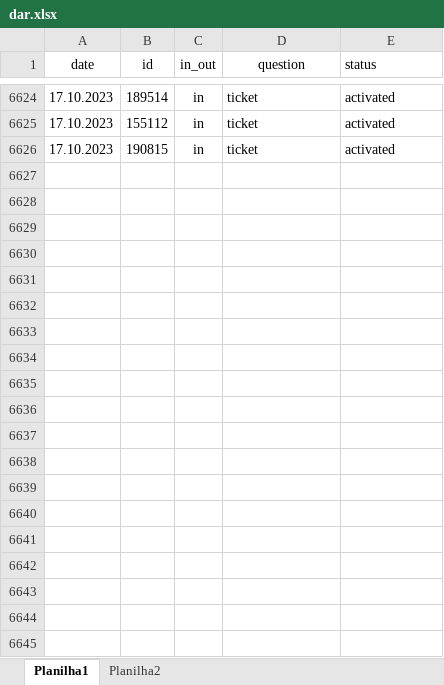
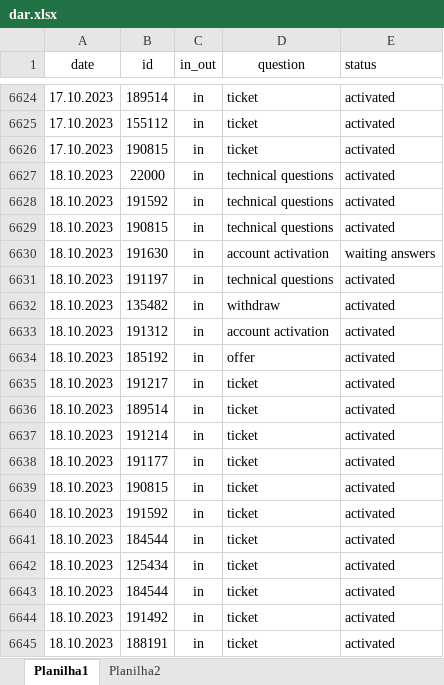
Before and after one commit to ustyuzhaninov01/affdashb, an Excel workbook: reports/dar.xlsx, sheet Planilha1, drawn as a sheet; only a part is shown, gaps mark what is left out; values as stored, in another font and other column widths than the file's, no borders; the diff covers the shown part only; the diff names each change by its address in the sheet, - before the commit and + after, or states it on an @@ line.

Commit message:
initial commit

```diff
--- a/reports/dar.xlsx (sheet Planilha1)
+++ b/reports/dar.xlsx (sheet Planilha1)
+row 6627: 18.10.2023 | 22000 | in | technical questions | activated
+row 6628: 18.10.2023 | 191592 | in | technical questions | activated
+row 6629: 18.10.2023 | 190815 | in | technical questions | activated
+row 6630: 18.10.2023 | 191630 | in | account activation | waiting answers
+row 6631: 18.10.2023 | 191197 | in | technical questions | activated
+row 6632: 18.10.2023 | 135482 | in | withdraw | activated
+row 6633: 18.10.2023 | 191312 | in | account activation | activated
+row 6634: 18.10.2023 | 185192 | in | offer | activated
+row 6635: 18.10.2023 | 191217 | in | ticket | activated
+row 6636: 18.10.2023 | 189514 | in | ticket | activated
+row 6637: 18.10.2023 | 191214 | in | ticket | activated
+row 6638: 18.10.2023 | 191177 | in | ticket | activated
+row 6639: 18.10.2023 | 190815 | in | ticket | activated
+row 6640: 18.10.2023 | 191592 | in | ticket | activated
+row 6641: 18.10.2023 | 184544 | in | ticket | activated
+row 6642: 18.10.2023 | 125434 | in | ticket | activated
+row 6643: 18.10.2023 | 184544 | in | ticket | activated
+row 6644: 18.10.2023 | 191492 | in | ticket | activated
+row 6645: 18.10.2023 | 188191 | in | ticket | activated
```
Also changed, not shown: 31 added rows elsewhere in this sheet.
